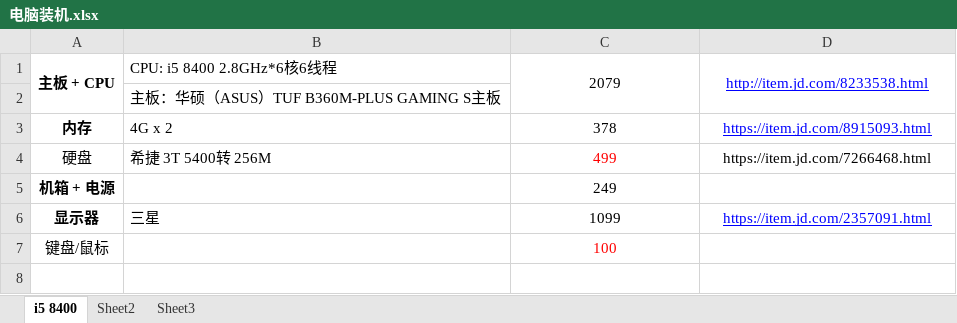
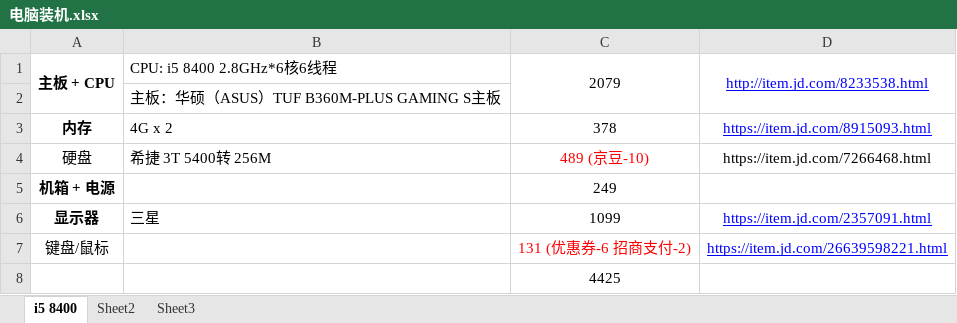
Before and after one commit to chenliujin/Linux, an Excel workbook: docs/电脑装机.xlsx, sheet i5 8400, drawn as a sheet; values as stored, in another font and other column widths than the file's, no borders; the diff names each change by its address in the sheet, - before the commit and + after, or states it on an @@ line.

Commit message:
update

```diff
--- a/docs/电脑装机.xlsx (sheet i5 8400)
+++ b/docs/电脑装机.xlsx (sheet i5 8400)
-C4: 499
+C4: 489 (京豆-10)
-C7: 100
+C7: 131 (优惠券-6 招商支付-2)
-D7: (empty)
+D7: https://item.jd.com/26639598221.html
+row 8:  |  | 4425
```
Also changed, not shown: sheet Sheet2.
